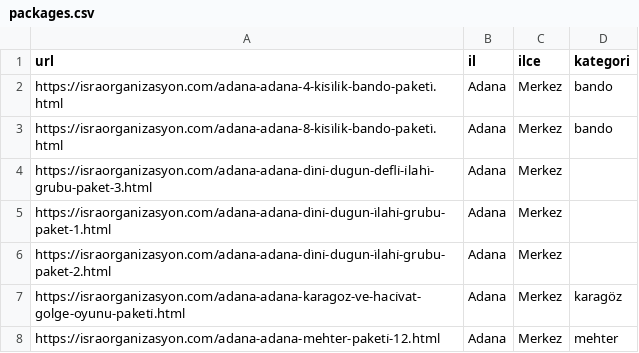
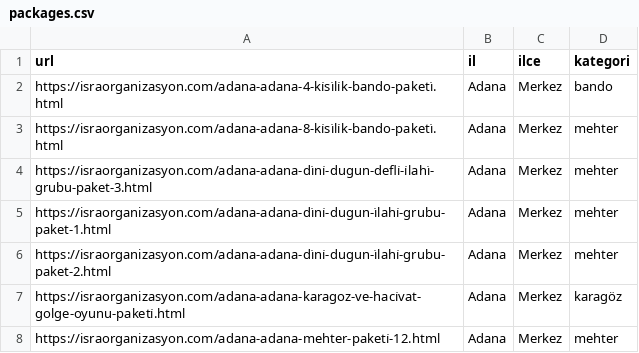
Before and after one commit to yusufkocak01/whatsapp-ai-assistant, a CSV file: packages.csv, drawn as a sheet; only a part is shown.

Commit message:
Paketler sekmesi güncellendi

```diff
--- a/packages.csv
+++ b/packages.csv
@@ -2,6 +2,6 @@ url,il,ilce,kategori
 https://israorganizasyon.com/adana-adana-4-ki̇si̇li̇k-bando-paketi̇.html,Adana,Merkez,bando
-https://israorganizasyon.com/adana-adana-8-ki̇si̇li̇k-bando-paketi̇.html,Adana,Merkez,bando
-https://israorganizasyon.com/adana-adana-di̇ni̇-dugun-defli̇-i̇lahi̇-grubu-paket-3.html,Adana,Merkez,
-https://israorganizasyon.com/adana-adana-di̇ni̇-dugun-i̇lahi̇-grubu-paket-1.html,Adana,Merkez,
-https://israorganizasyon.com/adana-adana-di̇ni̇-dugun-i̇lahi̇-grubu-paket-2.html,Adana,Merkez,
+https://israorganizasyon.com/adana-adana-8-ki̇si̇li̇k-bando-paketi̇.html,Adana,Merkez,mehter
+https://israorganizasyon.com/adana-adana-di̇ni̇-dugun-defli̇-i̇lahi̇-grubu-paket-3.html,Adana,Merkez,mehter
+https://israorganizasyon.com/adana-adana-di̇ni̇-dugun-i̇lahi̇-grubu-paket-1.html,Adana,Merkez,mehter
+https://israorganizasyon.com/adana-adana-di̇ni̇-dugun-i̇lahi̇-grubu-paket-2.html,Adana,Merkez,mehter
 https://israorganizasyon.com/adana-adana-karagoz-ve-haci̇vat-golge-oyunu-paketi̇.html,Adana,Merkez,karagöz
```
